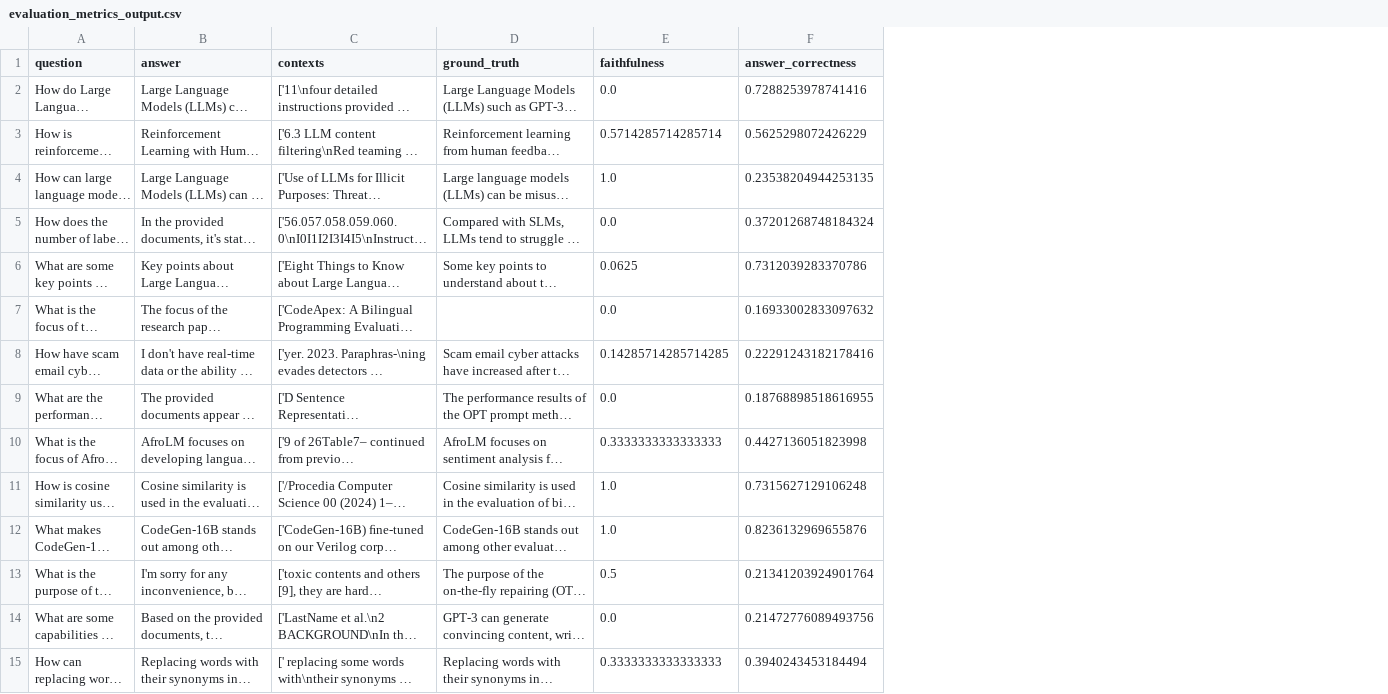
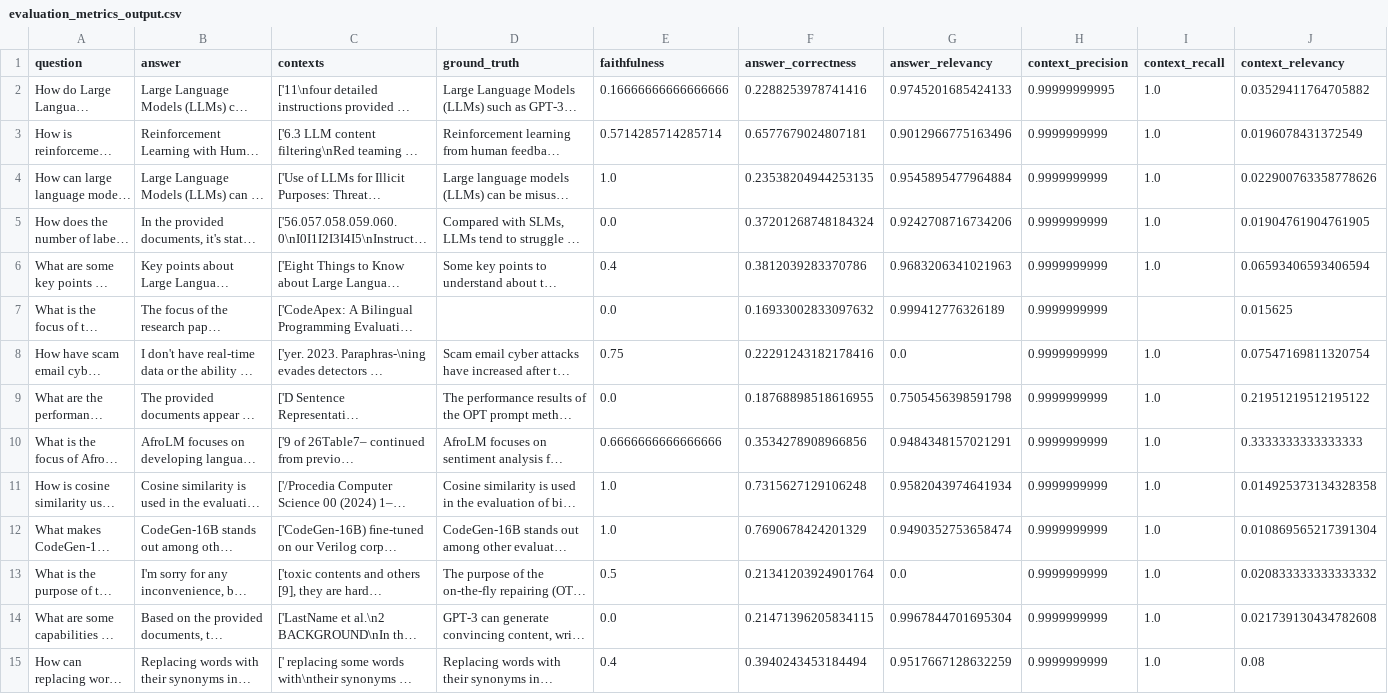
Before and after one commit to alexmavr/verbis, a CSV file: script/evals/evaluation_metrics_output.csv, drawn as a sheet; only a part is shown; long unchanged cells end in …; the diff covers the shown part only; the diff names each change by its address in the sheet, - before the commit and + after, or states it on an @@ line.

Commit message:
Add all metrics to eval outputs

```diff
--- a/script/evals/evaluation_metrics_output.csv
+++ b/script/evals/evaluation_metrics_output.csv
+column G (answer_relevancy), rows 2-15: 0.9745201685424133 | 0.9012966775163496 | 0.9545895477964884 | 0.9242708716734206 | 0.9683206341021963 | 0.999412776326189 | 0.0 | 0.7505456398591798 | 0.9484348157021291 | 0.9582043974641934 | 0.9490352753658474 | 0.0 | 0.9967844701695304 | 0.9517667128632259
+column H (context_precision), rows 2-15: 0.99999999995 | 0.9999999999 | 0.9999999999 | 0.9999999999 | 0.9999999999 | 0.9999999999 | 0.9999999999 | 0.9999999999 | 0.9999999999 | 0.9999999999 | 0.9999999999 | 0.9999999999 | 0.9999999999 | 0.9999999999
+column I (context_recall), rows 2-15: 1.0 | 1.0 | 1.0 | 1.0 | 1.0 |  | 1.0 | 1.0 | 1.0 | 1.0 | 1.0 | 1.0 | 1.0 | 1.0
+column J (context_relevancy), rows 2-15: 0.03529411764705882 | 0.0196078431372549 | 0.022900763358778626 | 0.01904761904761905 | 0.06593406593406594 | 0.015625 | 0.07547169811320754 | 0.21951219512195122 | 0.3333333333333333 | 0.014925373134328358 | 0.010869565217391304 | 0.020833333333333332 | 0.021739130434782608 | 0.08
-E2 (faithfulness): 0.0
+E2 (faithfulness): 0.16666666666666666
-F2 (answer_correctness): 0.7288253978741416
+F2 (answer_correctness): 0.2288253978741416
-F3 (answer_correctness): 0.5625298072426229
+F3 (answer_correctness): 0.6577679024807181
-E6 (faithfulness): 0.0625
+E6 (faithfulness): 0.4
-F6 (answer_correctness): 0.7312039283370786
+F6 (answer_correctness): 0.3812039283370786
-E8 (faithfulness): 0.14285714285714285
+E8 (faithfulness): 0.75
-E10 (faithfulness): 0.3333333333333333
+E10 (faithfulness): 0.6666666666666666
-F10 (answer_correctness): 0.4427136051823998
+F10 (answer_correctness): 0.3534278908966856
-F12 (answer_correctness): 0.8236132969655876
+F12 (answer_correctness): 0.7690678424201329
-F14 (answer_correctness): 0.21472776089493756
+F14 (answer_correctness): 0.21471396205834115
-E15 (faithfulness): 0.3333333333333333
+E15 (faithfulness): 0.4
```
Also changed, not shown: 91 edited cells elsewhere in this file, 2 other files.
